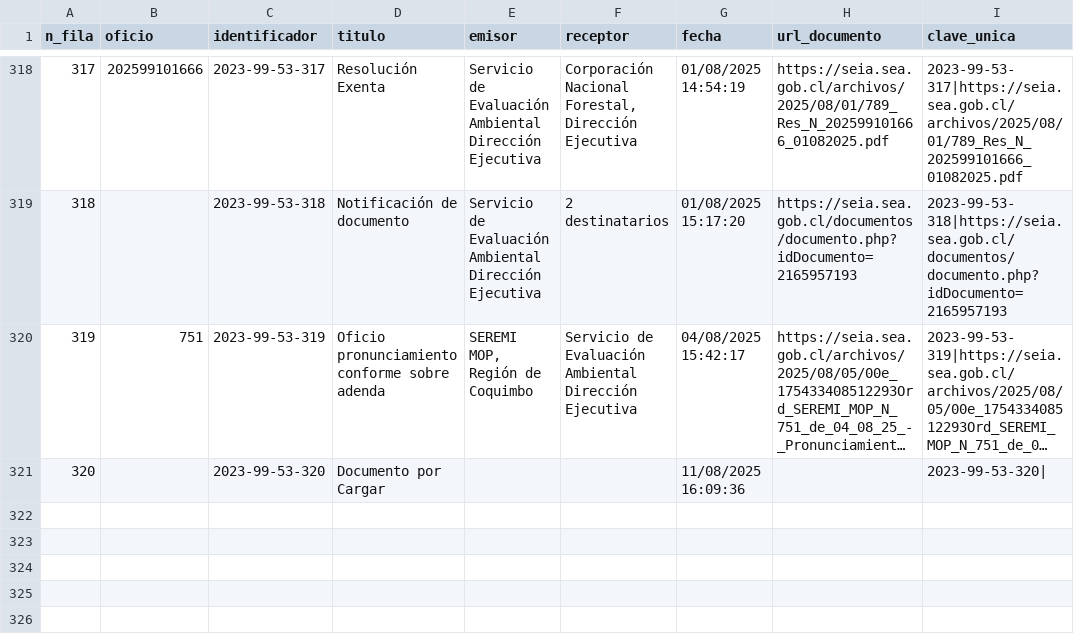
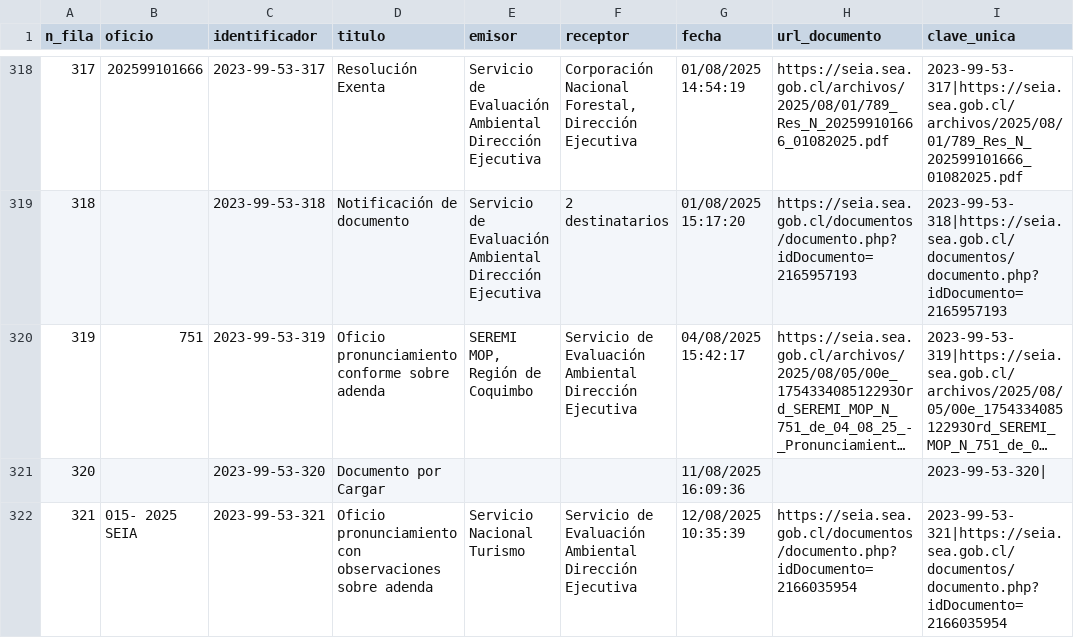
Before and after one commit to giraggio/alertascnx, a CSV file: ultimo_expediente.csv, drawn as a sheet; only a part is shown, gaps mark what is left out; long unchanged cells end in ….

```diff
--- a/ultimo_expediente.csv
+++ b/ultimo_expediente.csv
@@ -321 +321,2 @@ n_fila,oficio,identificador,titulo,emisor,receptor,fecha,url_documento,clave_uni
 320,,2023-99-53-320,Documento por Cargar,,,11/08/2025 16:09:36,,2023-99-53-320|
+321,015- 2025 SEIA,2023-99-53-321,Oficio pronunciamiento con observaciones sobre adenda,Servicio Nacional Turismo,Servicio de Evaluación Ambiental Dirección Ejecutiva,12/08/2025 10:35:39,https://seia.sea.gob.cl/documentos/documento.php?idDocumento=2166035954,2023-99-53-321|https://seia.sea.gob.cl/documentos/documento.php?idDocumento=2166035954
```
